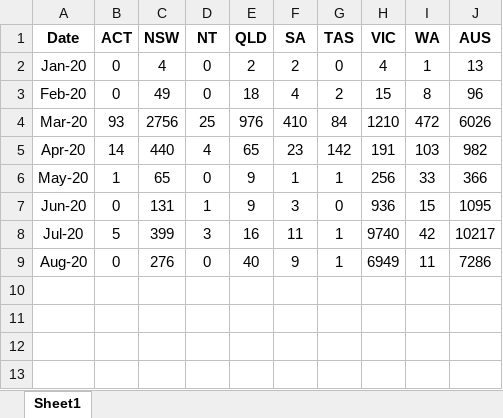
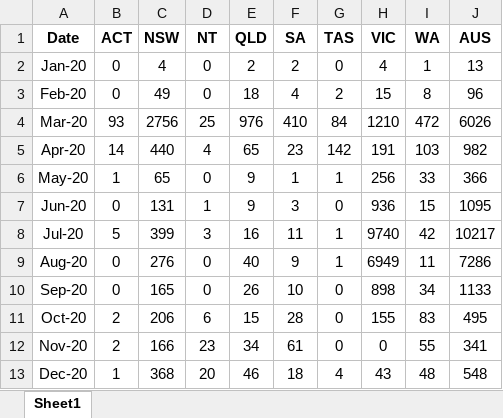
Before and after one commit to dbui123/Github-repository, an Excel workbook: Data sets/Monthly Covid-19 cases.xlsx, sheet Sheet1, drawn as a sheet; values as stored, in another font and other column widths than the file's, no borders; the diff names each change by its address in the sheet, - before the commit and + after, or states it on an @@ line.

```diff
--- a/Data sets/Monthly Covid-19 cases.xlsx (sheet Sheet1)
+++ b/Data sets/Monthly Covid-19 cases.xlsx (sheet Sheet1)
+row 10: Sep-20 | 0 | 165 | 0 | 26 | 10 | 0 | 898 | 34 | 1133
+row 11: Oct-20 | 2 | 206 | 6 | 15 | 28 | 0 | 155 | 83 | 495
+row 12: Nov-20 | 2 | 166 | 23 | 34 | 61 | 0 | 0 | 55 | 341
+row 13: Dec-20 | 1 | 368 | 20 | 46 | 18 | 4 | 43 | 48 | 548
```
Also changed, not shown: Data sets/Monthly International arrivals by state of clearance.xlsx, Data sets/Monthly RBA cash rate.xlsx, 14 other files.
